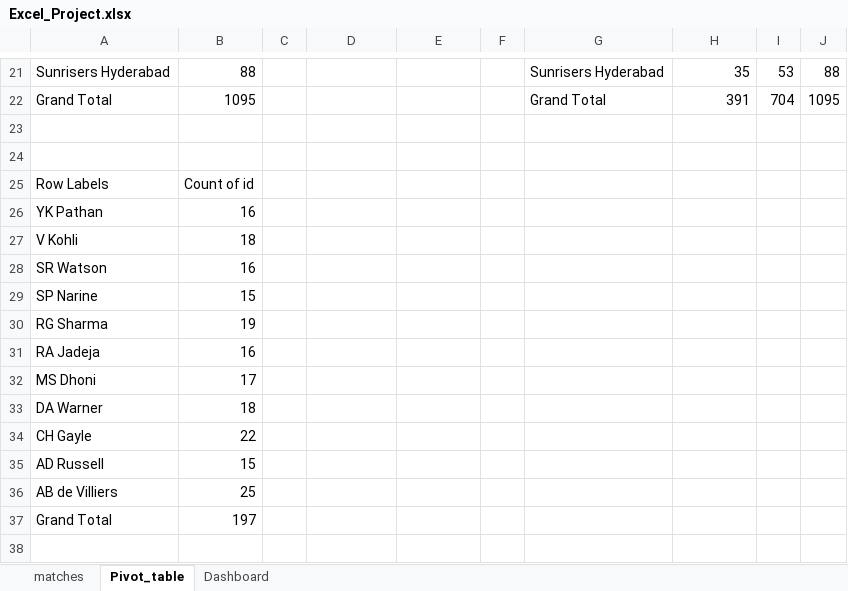
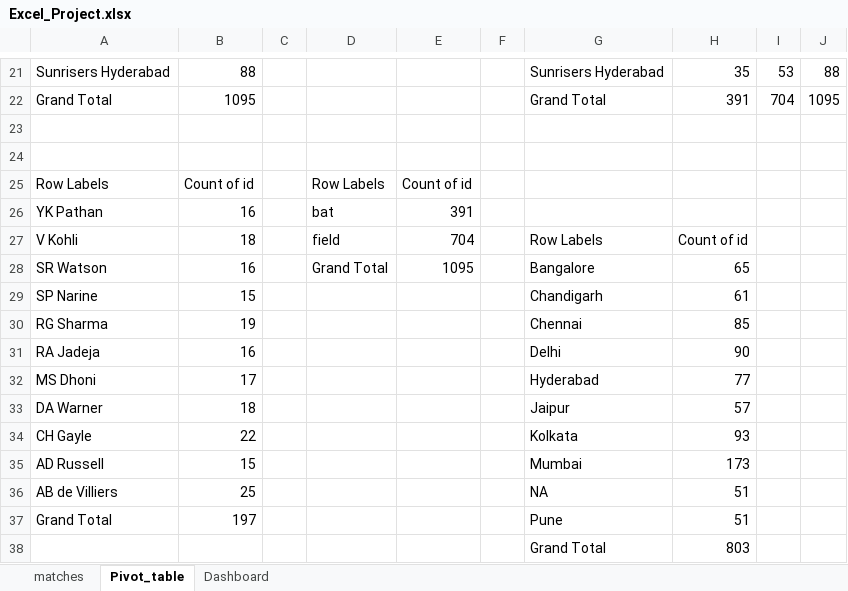
Before and after one commit to p-mishra9028/Anudip-projects, an Excel workbook: Excel_Project.xlsx, sheet Pivot_table, drawn as a sheet; only a part is shown, gaps mark what is left out; values as stored, in another font and other column widths than the file's, no borders; the diff names each change by its address in the sheet, - before the commit and + after, or states it on an @@ line.

Commit message:
Add files via upload

```diff
--- a/Excel_Project.xlsx (sheet Pivot_table)
+++ b/Excel_Project.xlsx (sheet Pivot_table)
-D25: (empty)
+D25: Row Labels
-E25: (empty)
+E25: Count of id
-D26: (empty)
+D26: bat
-E26: (empty)
+E26: 391
-D27: (empty)
+D27: field
-E27: (empty)
+E27: 704
-G27: (empty)
+G27: Row Labels
-H27: (empty)
+H27: Count of id
-D28: (empty)
+D28: Grand Total
-E28: (empty)
+E28: 1095
-G28: (empty)
+G28: Bangalore
-H28: (empty)
+H28: 65
-G29: (empty)
+G29: Chandigarh
-H29: (empty)
+H29: 61
-G30: (empty)
+G30: Chennai
-H30: (empty)
+H30: 85
-G31: (empty)
+G31: Delhi
-H31: (empty)
+H31: 90
-G32: (empty)
+G32: Hyderabad
-H32: (empty)
+H32: 77
-G33: (empty)
+G33: Jaipur
-H33: (empty)
+H33: 57
-G34: (empty)
+G34: Kolkata
-H34: (empty)
+H34: 93
-G35: (empty)
+G35: Mumbai
-H35: (empty)
+H35: 173
-G36: (empty)
+G36: NA
-H36:H37: (empty)
+H36:H37: 51
-G37: (empty)
+G37: Pune
+row 38:  |  |  |  |  |  | Grand Total | 803
```
Also changed, not shown: charts or pictures.
